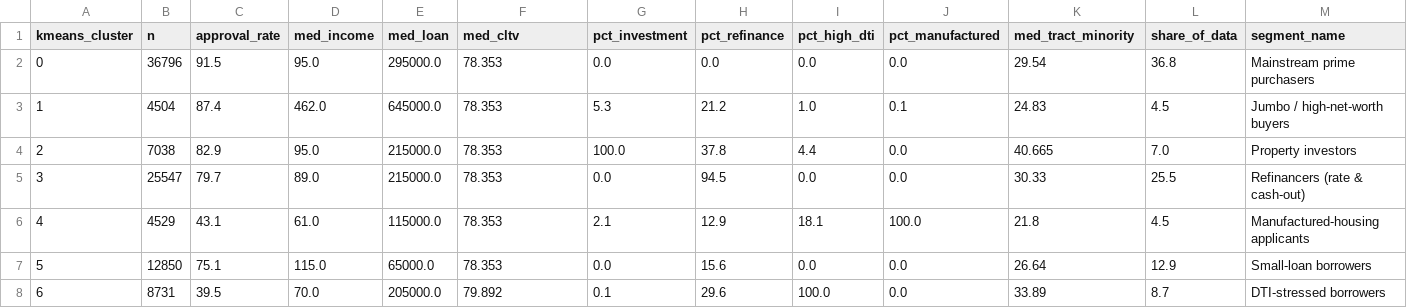
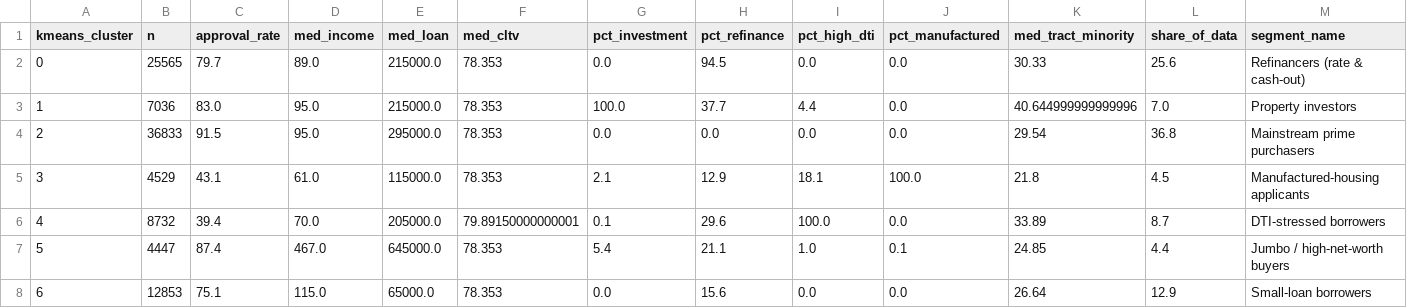
Before and after one commit to leonardo-alexander/HMDA, a CSV file: data/processed/p2_cluster_profiles.csv, drawn as a sheet; removed rows and columns are numbered as before the commit, all else as after; the diff names each change by its address in the sheet, - before the commit and + after, or states it on an @@ line.

```diff
--- a/data/processed/p2_cluster_profiles.csv
+++ b/data/processed/p2_cluster_profiles.csv
+row 2: 0 | 25565 | 79.7 | 89.0 | 215000.0 | 78.353 | 0.0 | 94.5 | 0.0 | 0.0 | 30.33 | 25.6 | Refinancers (rate & cash-out)
+row 3: 1 | 7036 | 83.0 | 95.0 | 215000.0 | 78.353 | 100.0 | 37.7 | 4.4 | 0.0 | 40.644999999999996 | 7.0 | Property investors
@@ column A (kmeans_cluster) renumbered between rows 4 and 8 @@
-B4 (n): 36796
+B4 (n): 36833
-row 3: 1 | 4504 | 87.4 | 462.0 | 645000.0 | 78.353 | 5.3 | 21.2 | 1.0 | 0.1 | 24.83 | 4.5 | Jumbo / high-net-worth buyers
-row 4: 2 | 7038 | 82.9 | 95.0 | 215000.0 | 78.353 | 100.0 | 37.8 | 4.4 | 0.0 | 40.665 | 7.0 | Property investors
-row 5: 3 | 25547 | 79.7 | 89.0 | 215000.0 | 78.353 | 0.0 | 94.5 | 0.0 | 0.0 | 30.33 | 25.5 | Refinancers (rate & cash-out)
+row 6: 4 | 8732 | 39.4 | 70.0 | 205000.0 | 79.89150000000001 | 0.1 | 29.6 | 100.0 | 0.0 | 33.89 | 8.7 | DTI-stressed borrowers
+row 7: 5 | 4447 | 87.4 | 467.0 | 645000.0 | 78.353 | 5.4 | 21.1 | 1.0 | 0.1 | 24.85 | 4.4 | Jumbo / high-net-worth buyers
-B8 (n): 12850
+B8 (n): 12853
-row 8: 6 | 8731 | 39.5 | 70.0 | 205000.0 | 79.892 | 0.1 | 29.6 | 100.0 | 0.0 | 33.89 | 8.7 | DTI-stressed borrowers
```
Also changed, not shown: data/processed/dash_denial_reasons.csv, data/processed/dash_phase1_feature_importance.csv, 8 other files.
